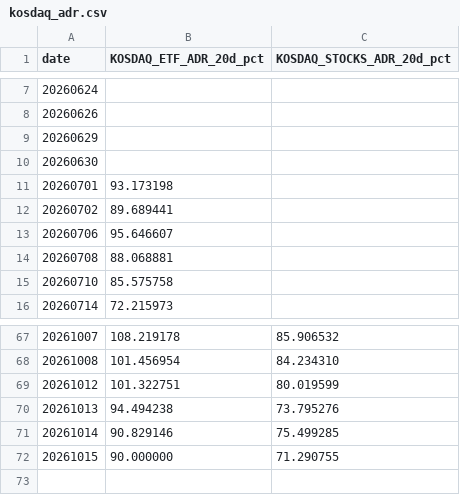
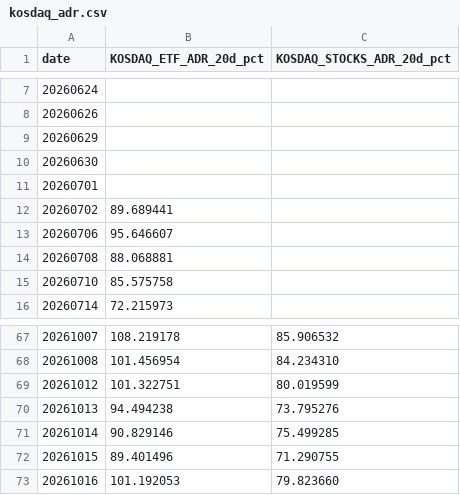
Before and after one commit to jsinvest/dashboard, a CSV file: market-analysis/kosdaq_adr.csv, drawn as a sheet; only a part is shown, gaps mark what is left out.

Commit message:
Publish October 16 final market review and conditional rebound watchlist

```diff
--- a/market-analysis/kosdaq_adr.csv
+++ b/market-analysis/kosdaq_adr.csv
@@ -10,3 +10,3 @@
 20260630,,
-20260701,93.173198,
+20260701,,
 20260702,89.689441,
@@ -71,2 +71,3 @@
 20261014,90.829146,75.499285
-20261015,90.000000,71.290755
+20261015,89.401496,71.290755
+20261016,101.192053,79.823660
```
Also changed, not shown: market-analysis/fear_greed_summary.csv, market-analysis/kospi_adr.csv, 22 other files.
